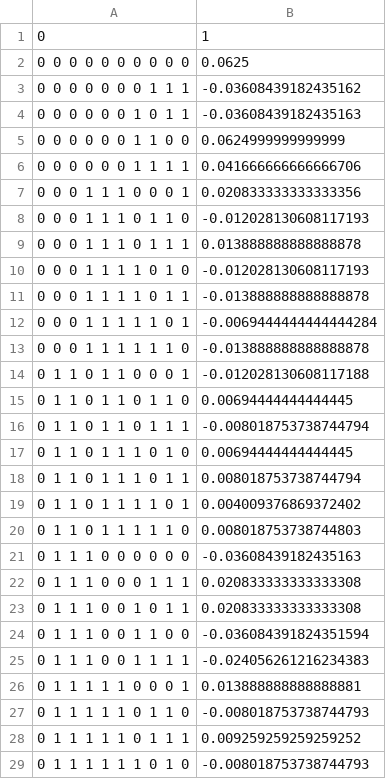
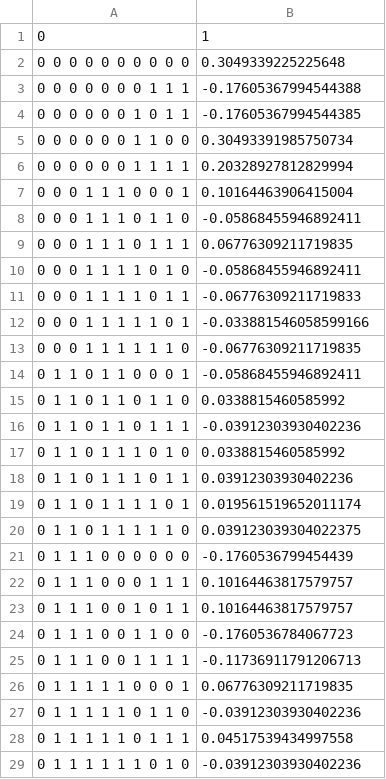
Before and after one commit to Quantum-Cosmos-Lab/Ising-spin-networks, a CSV file: deka.csv, drawn as a sheet; only a part is shown; the diff covers the shown part only.

```diff
--- a/deka.csv
+++ b/deka.csv
@@ -1,29 +1,29 @@
 0,1
-0 0 0 0 0 0 0 0 0 0   ,  0.0625
-0 0 0 0 0 0 0 1 1 1   ,  -0.03608439182435162
-0 0 0 0 0 0 1 0 1 1   ,  -0.03608439182435163
-0 0 0 0 0 0 1 1 0 0   ,  0.0624999999999999
-0 0 0 0 0 0 1 1 1 1   ,  0.041666666666666706
-0 0 0 1 1 1 0 0 0 1   ,  0.020833333333333356
-0 0 0 1 1 1 0 1 1 0   ,  -0.012028130608117193
-0 0 0 1 1 1 0 1 1 1   ,  0.013888888888888878
-0 0 0 1 1 1 1 0 1 0   ,  -0.012028130608117193
-0 0 0 1 1 1 1 0 1 1   ,  -0.013888888888888878
-0 0 0 1 1 1 1 1 0 1   ,  -0.0069444444444444284
-0 0 0 1 1 1 1 1 1 0   ,  -0.013888888888888878
-0 1 1 0 1 1 0 0 0 1   ,  -0.012028130608117188
-0 1 1 0 1 1 0 1 1 0   ,  0.00694444444444445
-0 1 1 0 1 1 0 1 1 1   ,  -0.008018753738744794
-0 1 1 0 1 1 1 0 1 0   ,  0.00694444444444445
-0 1 1 0 1 1 1 0 1 1   ,  0.008018753738744794
-0 1 1 0 1 1 1 1 0 1   ,  0.004009376869372402
-0 1 1 0 1 1 1 1 1 0   ,  0.008018753738744803
-0 1 1 1 0 0 0 0 0 0   ,  -0.03608439182435163
-0 1 1 1 0 0 0 1 1 1   ,  0.020833333333333308
-0 1 1 1 0 0 1 0 1 1   ,  0.020833333333333308
-0 1 1 1 0 0 1 1 0 0   ,  -0.036084391824351594
-0 1 1 1 0 0 1 1 1 1   ,  -0.024056261216234383
-0 1 1 1 1 1 0 0 0 1   ,  0.013888888888888881
-0 1 1 1 1 1 0 1 1 0   ,  -0.008018753738744793
-0 1 1 1 1 1 0 1 1 1   ,  0.009259259259259252
-0 1 1 1 1 1 1 0 1 0   ,  -0.008018753738744793
+0 0 0 0 0 0 0 0 0 0 , 0.3049339225225648
+0 0 0 0 0 0 0 1 1 1 , -0.17605367994544388
+0 0 0 0 0 0 1 0 1 1 , -0.17605367994544385
+0 0 0 0 0 0 1 1 0 0 , 0.30493391985750734
+0 0 0 0 0 0 1 1 1 1 , 0.20328927812829994
+0 0 0 1 1 1 0 0 0 1 , 0.10164463906415004
+0 0 0 1 1 1 0 1 1 0 , -0.05868455946892411
+0 0 0 1 1 1 0 1 1 1 , 0.06776309211719835
+0 0 0 1 1 1 1 0 1 0 , -0.05868455946892411
+0 0 0 1 1 1 1 0 1 1 , -0.06776309211719833
+0 0 0 1 1 1 1 1 0 1 , -0.033881546058599166
+0 0 0 1 1 1 1 1 1 0 , -0.06776309211719835
+0 1 1 0 1 1 0 0 0 1 , -0.05868455946892411
+0 1 1 0 1 1 0 1 1 0 , 0.0338815460585992
+0 1 1 0 1 1 0 1 1 1 , -0.03912303930402236
+0 1 1 0 1 1 1 0 1 0 , 0.0338815460585992
+0 1 1 0 1 1 1 0 1 1 , 0.03912303930402236
+0 1 1 0 1 1 1 1 0 1 , 0.019561519652011174
+0 1 1 0 1 1 1 1 1 0 , 0.039123039304022375
+0 1 1 1 0 0 0 0 0 0 , -0.1760536799454439
+0 1 1 1 0 0 0 1 1 1 , 0.10164463817579757
+0 1 1 1 0 0 1 0 1 1 , 0.10164463817579757
+0 1 1 1 0 0 1 1 0 0 , -0.1760536784067723
+0 1 1 1 0 0 1 1 1 1 , -0.11736911791206713
+0 1 1 1 1 1 0 0 0 1 , 0.06776309211719835
+0 1 1 1 1 1 0 1 1 0 , -0.03912303930402236
+0 1 1 1 1 1 0 1 1 1 , 0.04517539434997558
+0 1 1 1 1 1 1 0 1 0 , -0.03912303930402236
```
Also changed, not shown: 46 edited cells elsewhere in this file, 1 other file.
